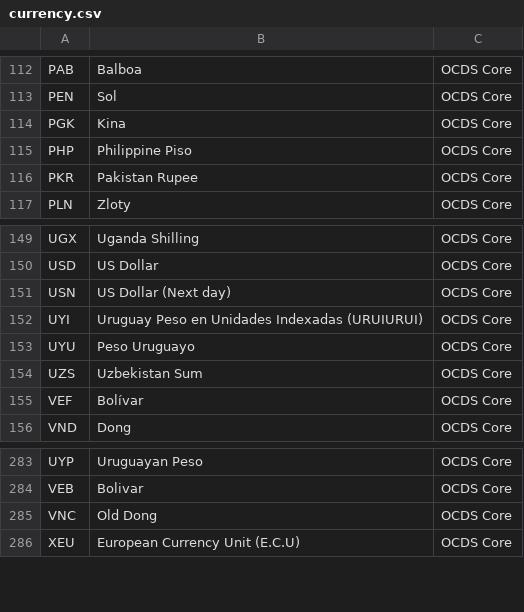
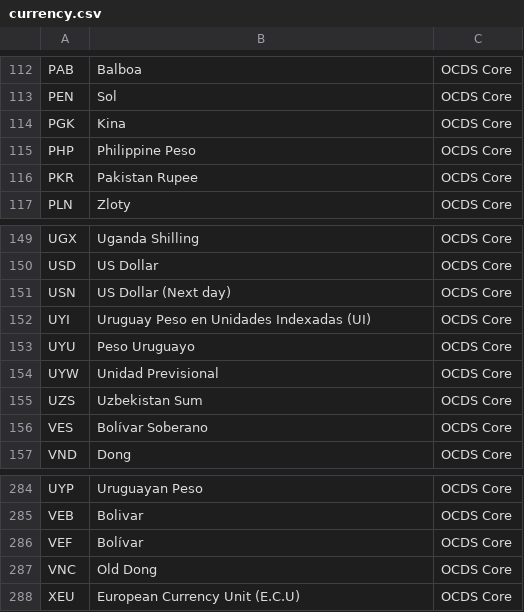
Before and after one commit to open-contracting-extensions/european-union, a CSV file: schema/patched/codelists/currency.csv, drawn as a sheet; only a part is shown, gaps mark what is left out.

```diff
--- a/schema/patched/codelists/currency.csv
+++ b/schema/patched/codelists/currency.csv
@@ -114,3 +114,3 @@ PEN,Sol,OCDS Core
 PGK,Kina,OCDS Core
-PHP,Philippine Piso,OCDS Core
+PHP,Philippine Peso,OCDS Core
 PKR,Pakistan Rupee,OCDS Core
@@ -151,6 +151,7 @@ USD,US Dollar,OCDS Core
 USN,US Dollar (Next day),OCDS Core
-UYI,Uruguay Peso en Unidades Indexadas (URUIURUI),OCDS Core
+UYI,Uruguay Peso en Unidades Indexadas (UI),OCDS Core
 UYU,Peso Uruguayo,OCDS Core
+UYW,Unidad Previsional,OCDS Core
 UZS,Uzbekistan Sum,OCDS Core
-VEF,Bolívar,OCDS Core
+VES,Bolívar Soberano,OCDS Core
 VND,Dong,OCDS Core
@@ -284,2 +285,3 @@ UYP,Uruguayan Peso,OCDS Core
 VEB,Bolivar,OCDS Core
+VEF,Bolívar,OCDS Core
 VNC,Old Dong,OCDS Core
```
Also changed, not shown: schema/patched/codelists/contractStatus.csv, schema/patched/codelists/documentType.csv, 17 other files.
